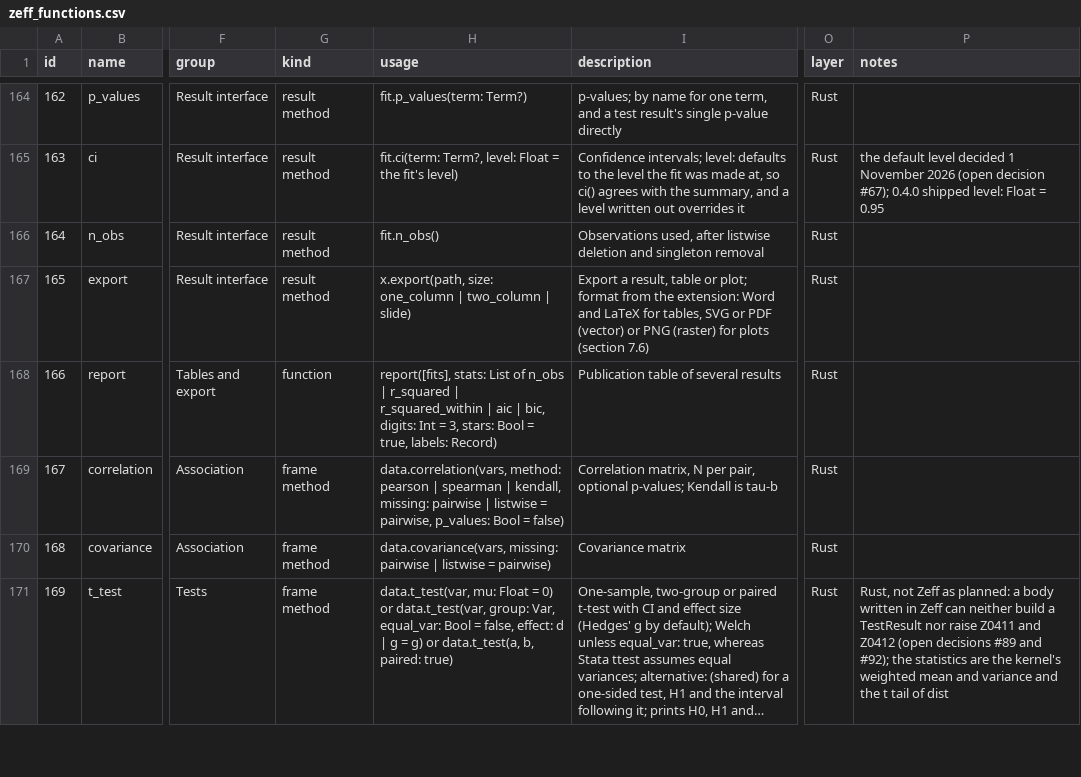
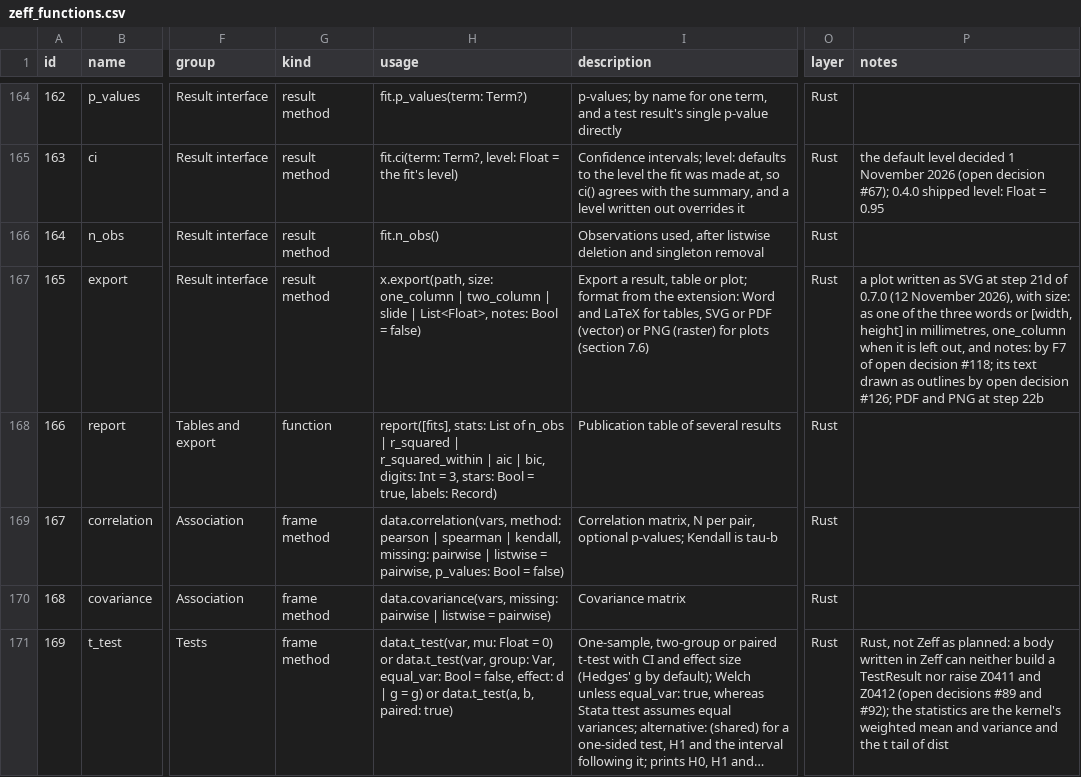
Before and after one commit to zoostat/zeff, a CSV file: docs/spec/zeff_functions.csv, drawn as a sheet; only a part is shown, gaps mark what is left out; long unchanged cells end in …; the diff names each change by its address in the sheet, - before the commit and + after, or states it on an @@ line.

Commit message:
Export a plot as an SVG figure, with size: and notes: (release 0.7.0, step 21d)
p.export("output/wage.svg", size:, notes:) lays the plot out on a page of the
size asked for and writes it as SVG. The plot value carries the writer of the
plot package, so that export, in a package below it, writes a figure without
calling upwards. An option may now take one of some words or a value of
another type. A sample project writes six figures of the shipped wages, whose
digests every target must reproduce. Step 21 is complete.

```diff
--- a/docs/spec/zeff_functions.csv
+++ b/docs/spec/zeff_functions.csv
-H167 (usage): …two_column | slide)
+H167 (usage): …two_column | slide | List<Float>, notes: Bool = false)
-P167 (notes): (empty)
+P167 (notes): a plot written as SVG at step 21d of 0.7.0 (12 November 2026), with size: as one of the three words or [width, height] in millimetres, one_column when it is left out, and notes: by F7 of open decision #118; its text drawn as outlines by open decision #126; PDF and PNG at step 22b
```
Also changed, not shown: 29 other files.
